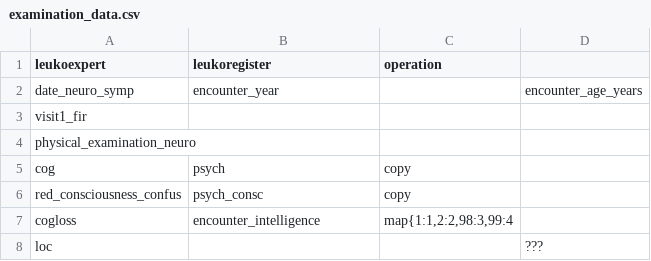
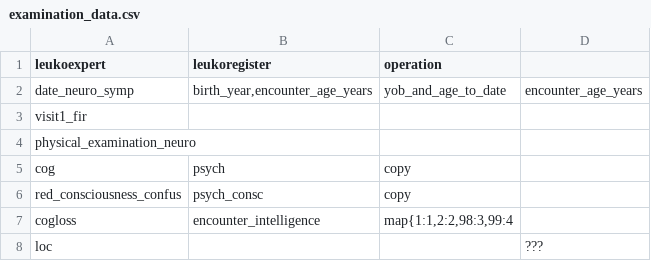
Before and after one commit to antidodo/Leukoexpert-Mapping, a CSV file: Mapping_Leukoregister_to_Leukoexpert/mapping_csvs/examination_data.csv, drawn as a sheet; only a part is shown.

```diff
--- a/Mapping_Leukoregister_to_Leukoexpert/mapping_csvs/examination_data.csv
+++ b/Mapping_Leukoregister_to_Leukoexpert/mapping_csvs/examination_data.csv
@@ -1,3 +1,3 @@
 leukoexpert,leukoregister,operation,""
-date_neuro_symp,encounter_year,,encounter_age_years
+date_neuro_symp,"birth_year,encounter_age_years",yob_and_age_to_date,encounter_age_years
 visit1_fir,""
```
Also changed, not shown: Mapping_Exel_to_Leukoregister/mapping_csvs/diagnostic_confirmation.csv, Mapping_Exel_to_Leukoregister/mapping_csvs/mri_review.csv, 3 other files.
